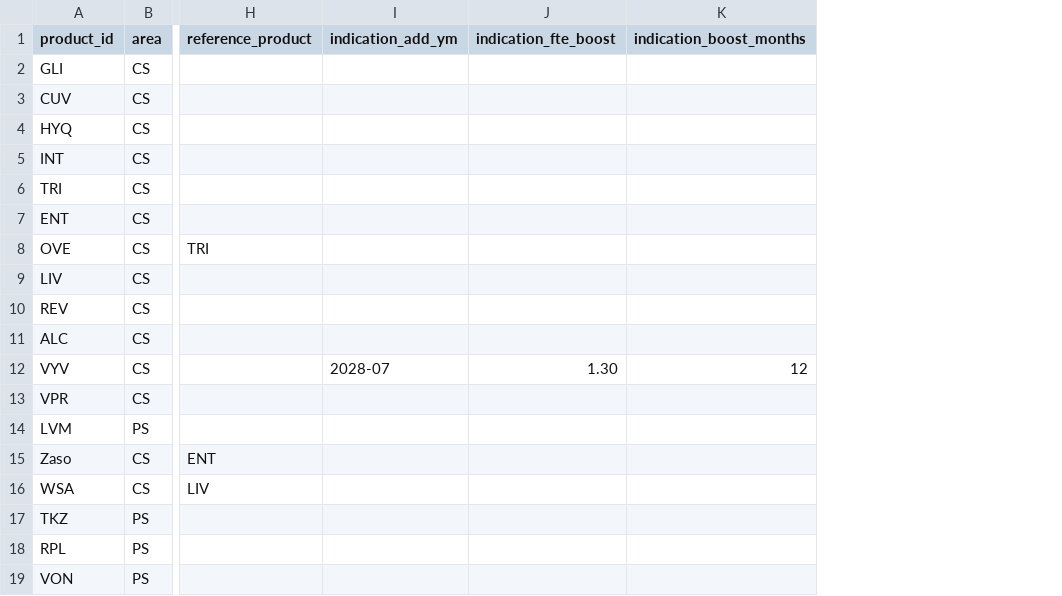
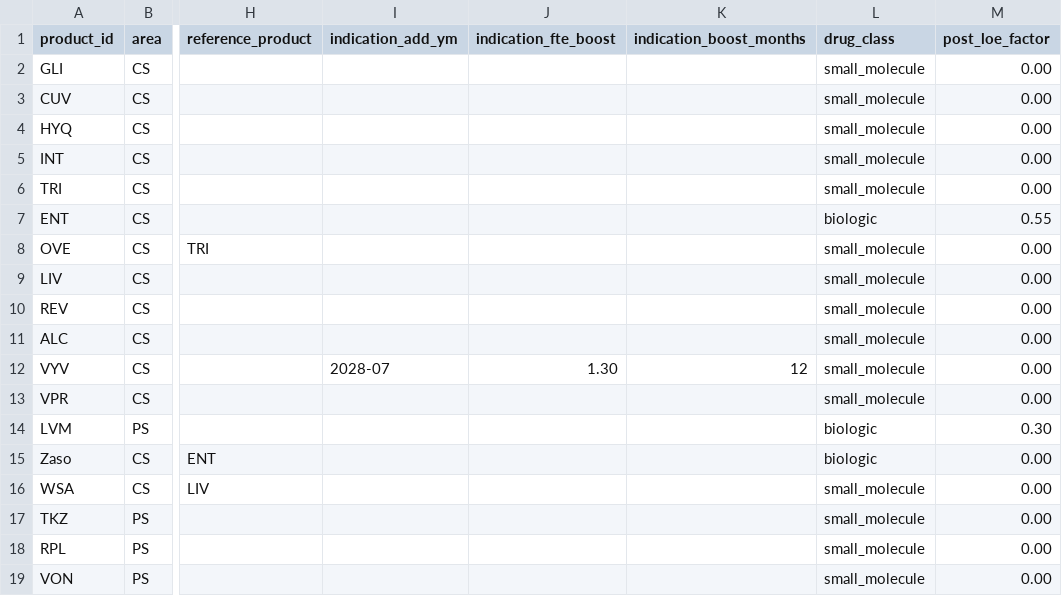
Before and after one commit to satonuma/resource_aloc, a CSV file: products.csv, drawn as a sheet; only a part is shown, gaps mark what is left out; the diff names each change by its address in the sheet, - before the commit and + after, or states it on an @@ line.

```diff
--- a/products.csv
+++ b/products.csv
+column L (drug_class), rows 2-19: small_molecule | small_molecule | small_molecule | small_molecule | small_molecule | biologic | small_molecule | small_molecule | small_molecule | small_molecule | small_molecule | small_molecule | biologic | biologic | small_molecule | small_molecule | small_molecule | small_molecule
+column M (post_loe_factor), rows 2-19: 0.00 | 0.00 | 0.00 | 0.00 | 0.00 | 0.55 | 0.00 | 0.00 | 0.00 | 0.00 | 0.00 | 0.00 | 0.30 | 0.00 | 0.00 | 0.00 | 0.00 | 0.00
```
Also changed, not shown: output/fy2029_area_fy.csv, output/fy2029_fte_detail.csv, 6 other files.
